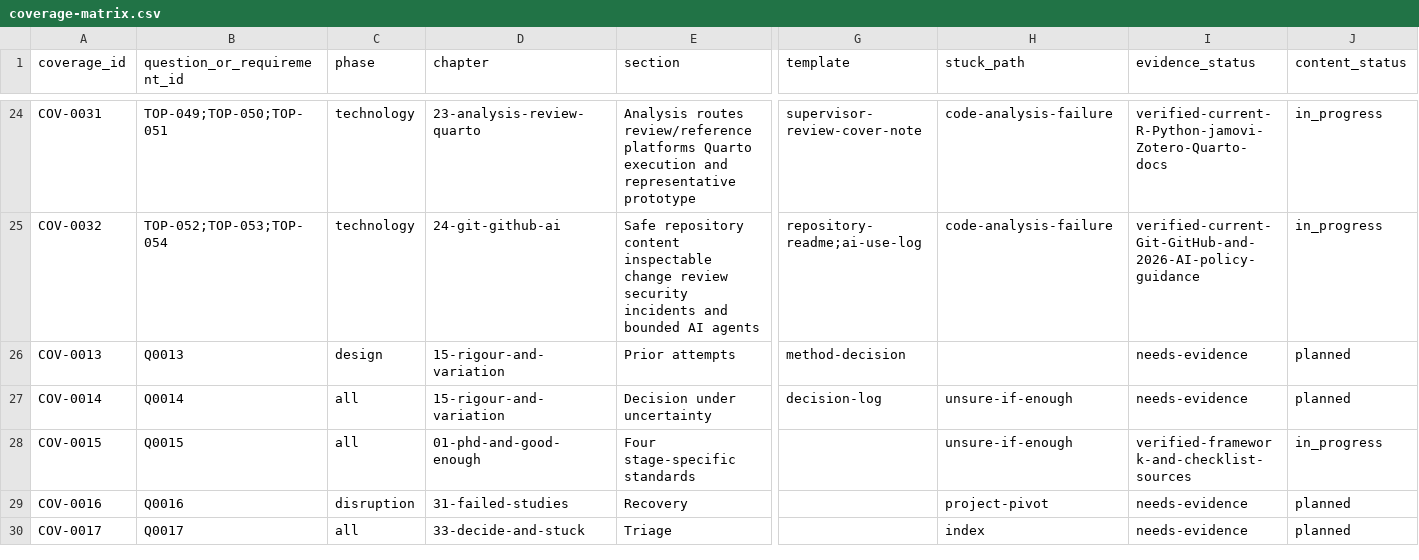
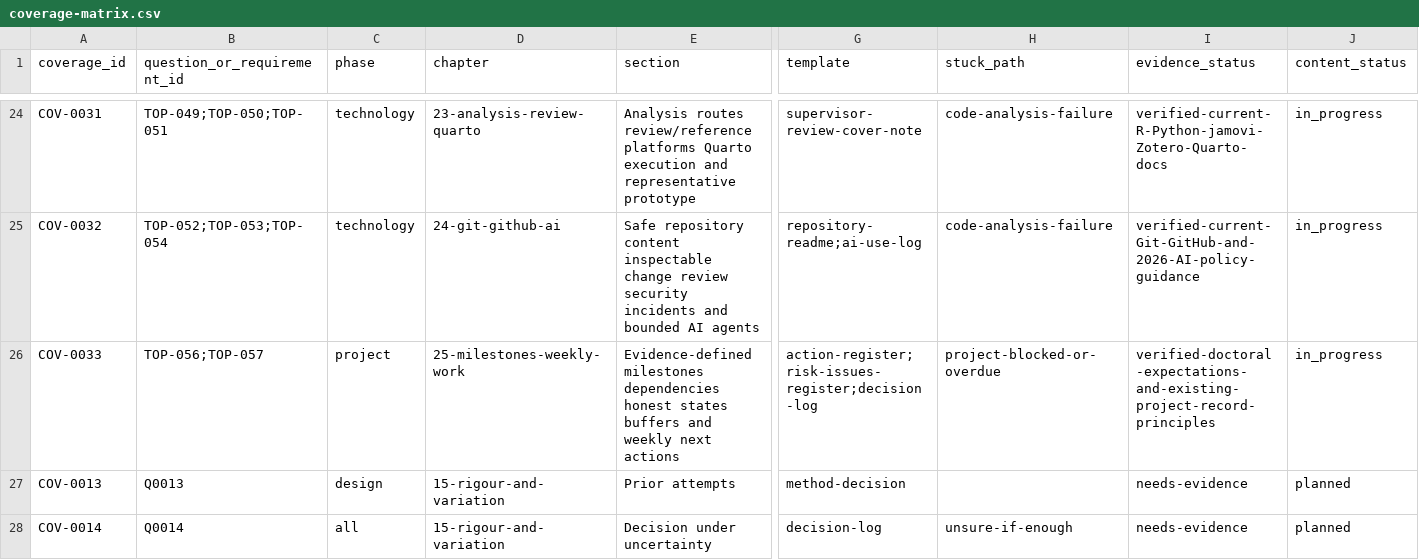
Before and after one commit to hareshsuppiah/handbook-for-the-recently-enrolled, a CSV file: research/coverage-matrix.csv, drawn as a sheet; only a part is shown, gaps mark what is left out; the shorter side is filled out with more unchanged rows; rows hold the shown columns only; the diff names each change by its address in the sheet, - before the commit and + after, or states it on an @@ line.

Commit message:
Build milestone and weekly evidence workflow

```diff
--- a/research/coverage-matrix.csv
+++ b/research/coverage-matrix.csv
+row 26: COV-0033 | TOP-056;TOP-057 | project | 25-milestones-weekly-work | Evidence-defined milestones dependencies honest states buffers and weekly next actions | action-register;risk-issues-register;decision-log | project-blocked-or-overdue | verified-doctoral-expectations-and-existing-project-record-principles | in_progress
```
Also changed, not shown: planning/requirements-checklist.csv, 1 other file.
